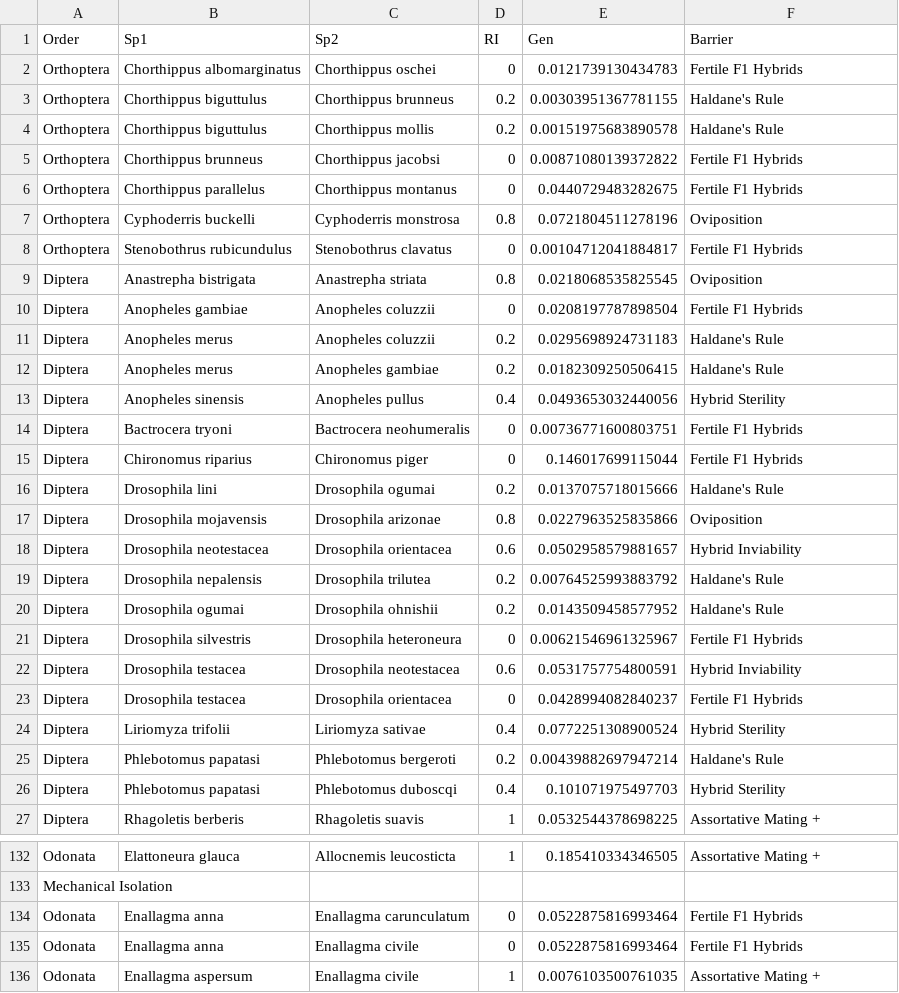
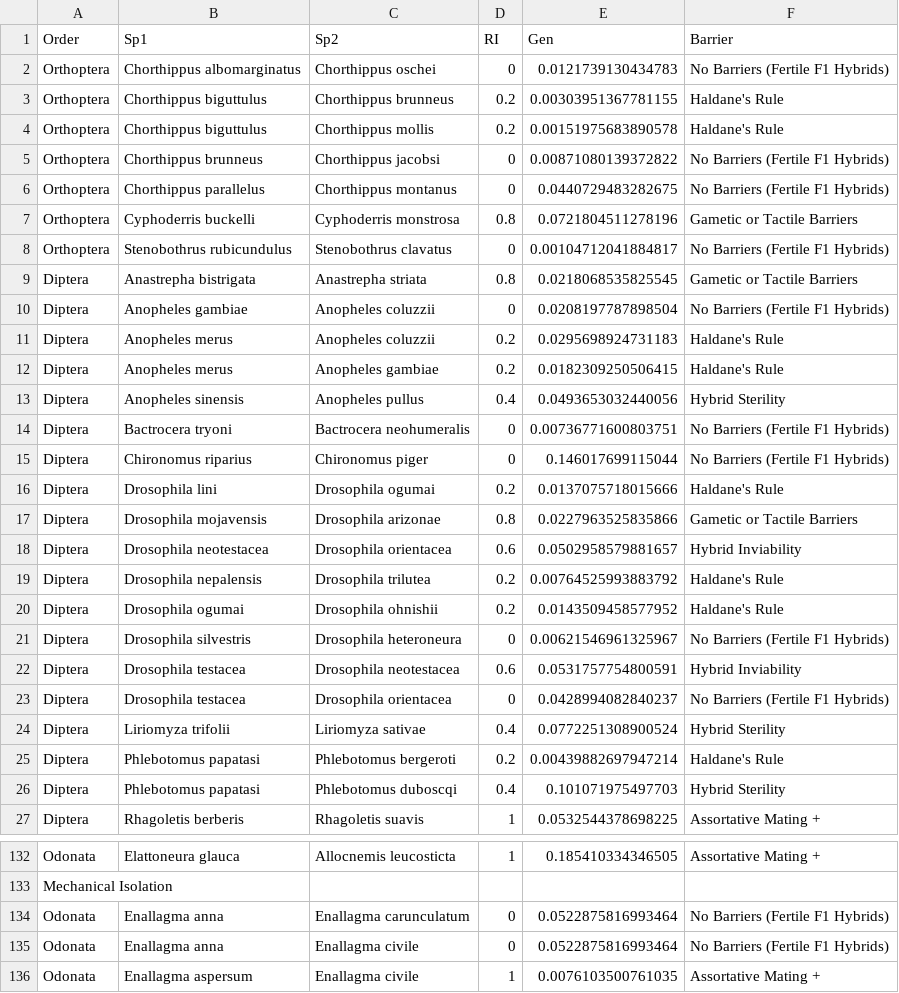
Before and after one commit to LuisRodrigoArce-Valdes/Insect_Hybridization_CC, a TSV file: Linux/05_Barriers_Calculation/figures/04_Iso_Gen.tsv, drawn as a sheet; only a part is shown, gaps mark what is left out; the diff covers the shown part only.

```diff
--- a/Linux/05_Barriers_Calculation/figures/04_Iso_Gen.tsv
+++ b/Linux/05_Barriers_Calculation/figures/04_Iso_Gen.tsv
@@ -1,11 +1,11 @@
 Order	Sp1	Sp2	RI	Gen	Barrier
-Orthoptera	Chorthippus albomarginatus	Chorthippus oschei	0	0.0121739130434783	Fertile F1 Hybrids
+Orthoptera	Chorthippus albomarginatus	Chorthippus oschei	0	0.0121739130434783	No Barriers (Fertile F1 Hybrids)
 Orthoptera	Chorthippus biguttulus	Chorthippus brunneus	0.2	0.00303951367781155	Haldane's Rule
 Orthoptera	Chorthippus biguttulus	Chorthippus mollis	0.2	0.00151975683890578	Haldane's Rule
-Orthoptera	Chorthippus brunneus	Chorthippus jacobsi	0	0.00871080139372822	Fertile F1 Hybrids
-Orthoptera	Chorthippus parallelus	Chorthippus montanus	0	0.0440729483282675	Fertile F1 Hybrids
-Orthoptera	Cyphoderris buckelli	Cyphoderris monstrosa	0.8	0.0721804511278196	Oviposition
-Orthoptera	Stenobothrus rubicundulus	Stenobothrus clavatus	0	0.00104712041884817	Fertile F1 Hybrids
-Diptera	Anastrepha bistrigata	Anastrepha striata	0.8	0.0218068535825545	Oviposition
-Diptera	Anopheles gambiae	Anopheles coluzzii	0	0.0208197787898504	Fertile F1 Hybrids
+Orthoptera	Chorthippus brunneus	Chorthippus jacobsi	0	0.00871080139372822	No Barriers (Fertile F1 Hybrids)
+Orthoptera	Chorthippus parallelus	Chorthippus montanus	0	0.0440729483282675	No Barriers (Fertile F1 Hybrids)
+Orthoptera	Cyphoderris buckelli	Cyphoderris monstrosa	0.8	0.0721804511278196	Gametic or Tactile Barriers
+Orthoptera	Stenobothrus rubicundulus	Stenobothrus clavatus	0	0.00104712041884817	No Barriers (Fertile F1 Hybrids)
+Diptera	Anastrepha bistrigata	Anastrepha striata	0.8	0.0218068535825545	Gametic or Tactile Barriers
+Diptera	Anopheles gambiae	Anopheles coluzzii	0	0.0208197787898504	No Barriers (Fertile F1 Hybrids)
 Diptera	Anopheles merus	Anopheles coluzzii	0.2	0.0295698924731183	Haldane's Rule
@@ -13,6 +13,6 @@ Diptera	Anopheles merus	Anopheles gambiae	0.2	0.0182309250506415	Haldane's Rule
 Diptera	Anopheles sinensis	Anopheles pullus	0.4	0.0493653032440056	Hybrid Sterility
-Diptera	Bactrocera tryoni	Bactrocera neohumeralis	0	0.00736771600803751	Fertile F1 Hybrids
-Diptera	Chironomus riparius	Chironomus piger	0	0.146017699115044	Fertile F1 Hybrids
+Diptera	Bactrocera tryoni	Bactrocera neohumeralis	0	0.00736771600803751	No Barriers (Fertile F1 Hybrids)
+Diptera	Chironomus riparius	Chironomus piger	0	0.146017699115044	No Barriers (Fertile F1 Hybrids)
 Diptera	Drosophila lini	Drosophila ogumai	0.2	0.0137075718015666	Haldane's Rule
-Diptera	Drosophila mojavensis	Drosophila arizonae	0.8	0.0227963525835866	Oviposition
+Diptera	Drosophila mojavensis	Drosophila arizonae	0.8	0.0227963525835866	Gametic or Tactile Barriers
 Diptera	Drosophila neotestacea	Drosophila orientacea	0.6	0.0502958579881657	Hybrid Inviability
@@ -20,5 +20,5 @@ Diptera	Drosophila nepalensis	Drosophila trilutea	0.2	0.00764525993883792	Haldan
 Diptera	Drosophila ogumai	Drosophila ohnishii	0.2	0.0143509458577952	Haldane's Rule
-Diptera	Drosophila silvestris	Drosophila heteroneura	0	0.00621546961325967	Fertile F1 Hybrids
+Diptera	Drosophila silvestris	Drosophila heteroneura	0	0.00621546961325967	No Barriers (Fertile F1 Hybrids)
 Diptera	Drosophila testacea	Drosophila neotestacea	0.6	0.0531757754800591	Hybrid Inviability
-Diptera	Drosophila testacea	Drosophila orientacea	0	0.0428994082840237	Fertile F1 Hybrids
+Diptera	Drosophila testacea	Drosophila orientacea	0	0.0428994082840237	No Barriers (Fertile F1 Hybrids)
 Diptera	Liriomyza trifolii	Liriomyza sativae	0.4	0.0772251308900524	Hybrid Sterility
@@ -133,4 +133,4 @@ Odonata	Elattoneura glauca	Allocnemis leucosticta	1	0.185410334346505	Assortativ
 Mechanical Isolation
-Odonata	Enallagma anna	Enallagma carunculatum	0	0.0522875816993464	Fertile F1 Hybrids
-Odonata	Enallagma anna	Enallagma civile	0	0.0522875816993464	Fertile F1 Hybrids
+Odonata	Enallagma anna	Enallagma carunculatum	0	0.0522875816993464	No Barriers (Fertile F1 Hybrids)
+Odonata	Enallagma anna	Enallagma civile	0	0.0522875816993464	No Barriers (Fertile F1 Hybrids)
 Odonata	Enallagma aspersum	Enallagma civile	1	0.0076103500761035	Assortative Mating +
```
Also changed, not shown: 81 edited cells elsewhere in this file, 9 other files.
